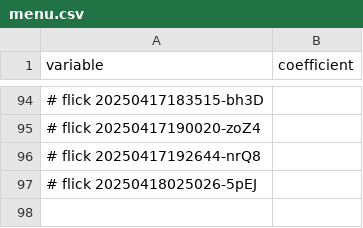
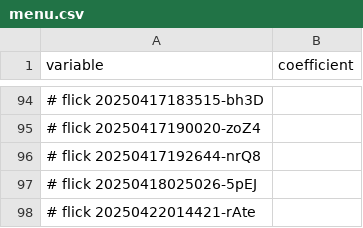
Before and after one commit to abikesa/genealogy, a CSV file: kitabo/ensi/ukubona/donorcase/menu.csv, drawn as a sheet; only a part is shown, gaps mark what is left out; the diff names each change by its address in the sheet, - before the commit and + after, or states it on an @@ line.

Commit message:
kitabo/ensi/ukubona/donorcase/menu.csv

```diff
--- a/kitabo/ensi/ukubona/donorcase/menu.csv
+++ b/kitabo/ensi/ukubona/donorcase/menu.csv
+row 98: # flick 20250422014421-rAte
```
